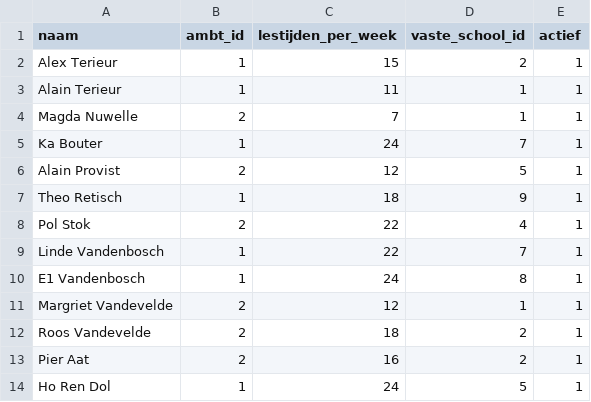
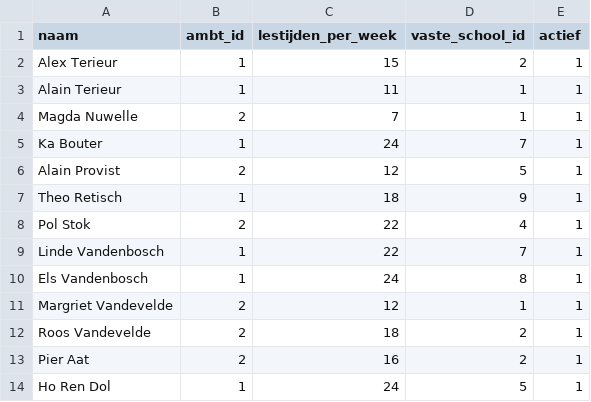
Before and after one commit to dgrootem/lpf, a CSV file: database/seeds/csvs/leerkrachten.csv, drawn as a sheet.

```diff
--- a/database/seeds/csvs/leerkrachten.csv
+++ b/database/seeds/csvs/leerkrachten.csv
@@ -9,3 +9,3 @@ Pol Stok,2,22,4,1
 Linde Vandenbosch,1,22,7,1
-E1 Vandenbosch,1,24,8,1
+Els Vandenbosch,1,24,8,1
 Margriet Vandevelde,2,12,1,1
```
Also changed, not shown: 11 other files.
